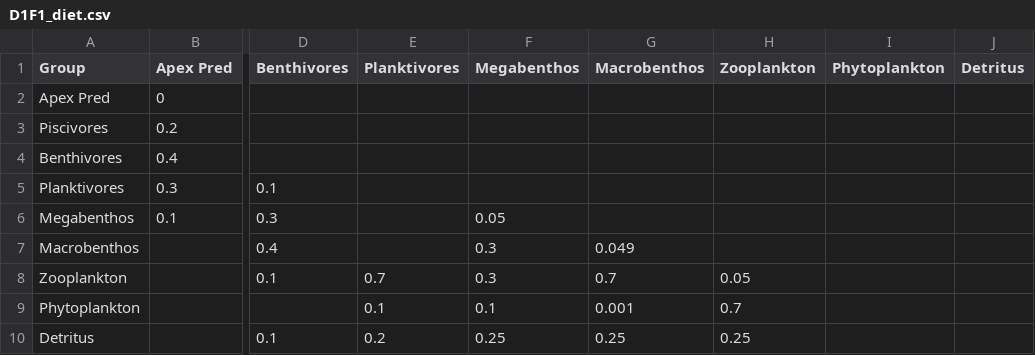
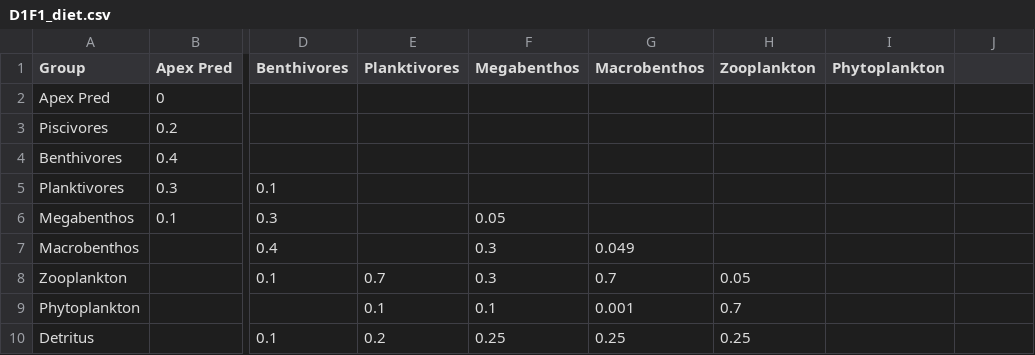
Before and after one commit to NOAA-EDAB/Rpath, a CSV file: data/D1F1_diet.csv, drawn as a sheet; only a part is shown, gaps mark what is left out; the diff names each change by its address in the sheet, - before the commit and + after, or states it on an @@ line.

```diff
--- a/data/D1F1_diet.csv
+++ b/data/D1F1_diet.csv
-J1: Detritus
+J1: (empty)
```
Also changed, not shown: data/D2F3_diet.csv.
